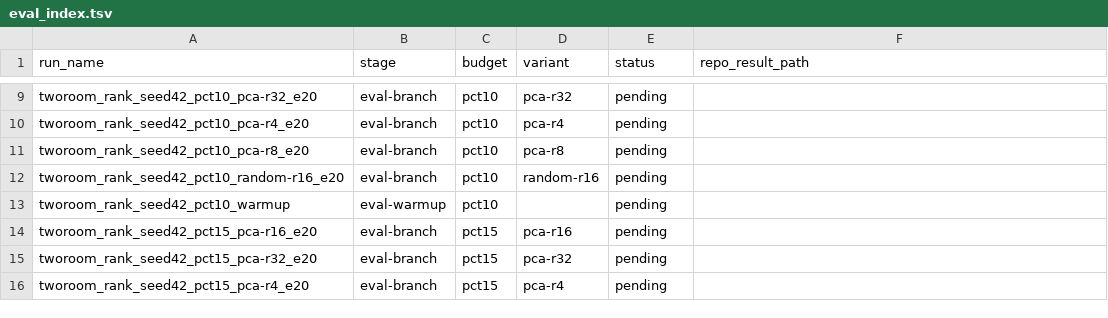
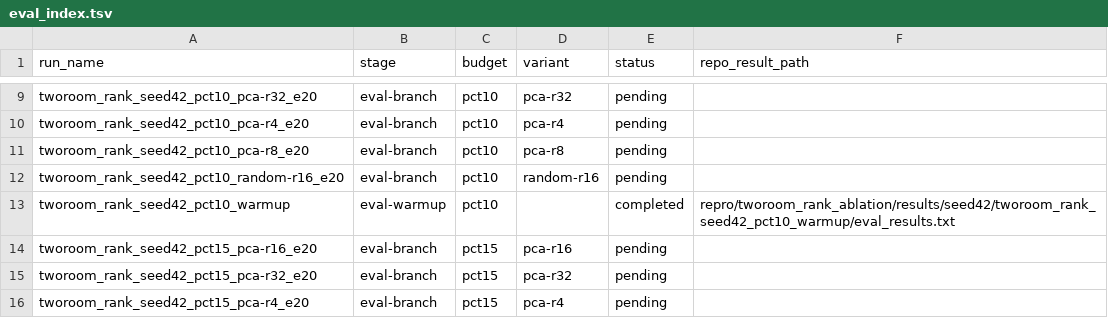
Before and after one commit to RuiyuM/le-wm-custom, a TSV file: repro/tworoom_rank_ablation/results/seed42/eval_index.tsv, drawn as a sheet; only a part is shown, gaps mark what is left out.

Commit message:
results: sync output for eval__tworoom_rank_seed42_pct10_warmup

```diff
--- a/repro/tworoom_rank_ablation/results/seed42/eval_index.tsv
+++ b/repro/tworoom_rank_ablation/results/seed42/eval_index.tsv
@@ -12,3 +12,3 @@ tworoom_rank_seed42_pct10_pca-r8_e20	eval-branch	pct10	pca-r8	pending
 tworoom_rank_seed42_pct10_random-r16_e20	eval-branch	pct10	random-r16	pending	
-tworoom_rank_seed42_pct10_warmup	eval-warmup	pct10		pending	
+tworoom_rank_seed42_pct10_warmup	eval-warmup	pct10		completed	repro/tworoom_rank_ablation/results/seed42/tworoom_rank_seed42_pct10_warmup/eval_results.txt
 tworoom_rank_seed42_pct15_pca-r16_e20	eval-branch	pct15	pca-r16	pending	
```
Also changed, not shown: repro/tworoom_rank_ablation/results/seed42/pipeline_queue.tsv, 2 other files.
